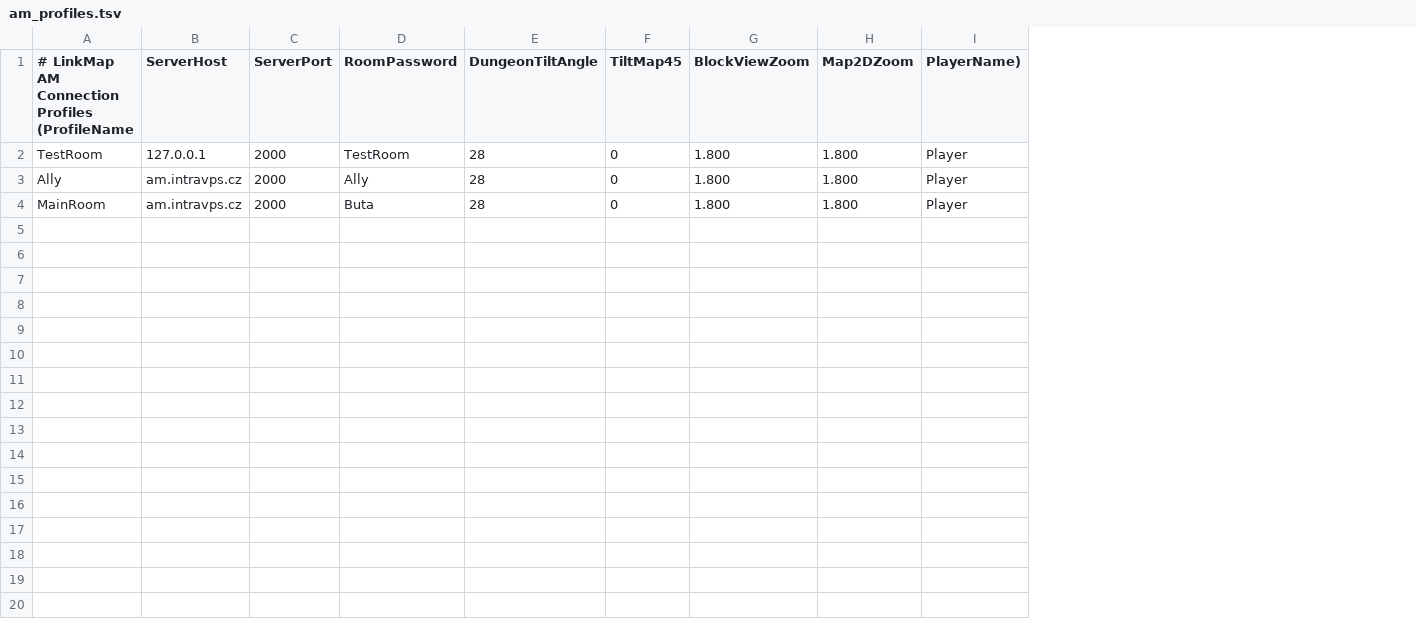
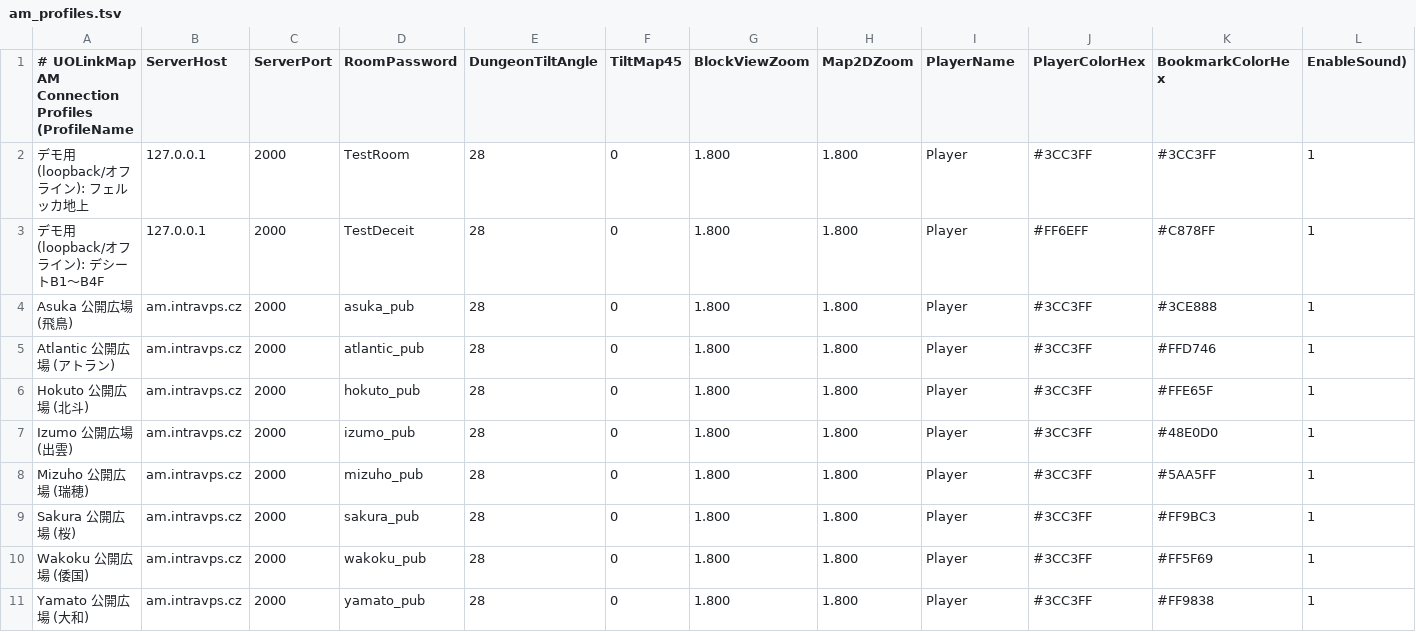
Before and after one commit to koji-craft/UO-LinkMap, a TSV file: am_profiles.tsv, drawn as a sheet; removed rows and columns are numbered as before the commit, all else as after; the diff names each change by its address in the sheet, - before the commit and + after, or states it on an @@ line.

Commit message:
Release LinkMap #05: 3D Globe View, 7-Continent Sub-Worlds Globe, Rainbow Arch Teleporters, Startup Fly-in & Connection Settings Manager

```diff
--- a/am_profiles.tsv
+++ b/am_profiles.tsv
-column A, rows 1-4: # LinkMap AM Connection Profiles (ProfileName | TestRoom | Ally | MainRoom
+column A, rows 1-2: # UOLinkMap AM Connection Profiles (ProfileName | デモ用(loopback/オフライン): フェルッカ地上; row 5: Atlantic 公開広場 (アトラン); row 11: Yamato 公開広場 (大和)
+column J (PlayerColorHex), row 2: #3CC3FF; row 5: #3CC3FF; row 11: #3CC3FF
+column K (BookmarkColorHex), row 2: #3CC3FF; row 5: #FFD746; row 11: #FF9838
+column L (EnableSound)), row 2: 1; row 5: 1; row 11: 1
-I1: PlayerName)
+I1: PlayerName
+row 3: デモ用(loopback/オフライン): デシートB1〜B4F | 127.0.0.1 | 2000 | TestDeceit | 28 | 0 | 1.800 | 1.800 | Player | #FF6EFF | #C878FF | 1
+row 4: Asuka 公開広場 (飛鳥) | am.intravps.cz | 2000 | asuka_pub | 28 | 0 | 1.800 | 1.800 | Player | #3CC3FF | #3CE888 | 1
-D5 (RoomPassword): Ally
+D5 (RoomPassword): atlantic_pub
+row 6: Hokuto 公開広場 (北斗) | am.intravps.cz | 2000 | hokuto_pub | 28 | 0 | 1.800 | 1.800 | Player | #3CC3FF | #FFE65F | 1
+row 7: Izumo 公開広場 (出雲) | am.intravps.cz | 2000 | izumo_pub | 28 | 0 | 1.800 | 1.800 | Player | #3CC3FF | #48E0D0 | 1
+row 8: Mizuho 公開広場 (瑞穂) | am.intravps.cz | 2000 | mizuho_pub | 28 | 0 | 1.800 | 1.800 | Player | #3CC3FF | #5AA5FF | 1
+row 9: Sakura 公開広場 (桜) | am.intravps.cz | 2000 | sakura_pub | 28 | 0 | 1.800 | 1.800 | Player | #3CC3FF | #FF9BC3 | 1
+row 10: Wakoku 公開広場 (倭国) | am.intravps.cz | 2000 | wakoku_pub | 28 | 0 | 1.800 | 1.800 | Player | #3CC3FF | #FF5F69 | 1
-D11 (RoomPassword): Buta
+D11 (RoomPassword): yamato_pub
```
Also changed, not shown: 12 other files.
